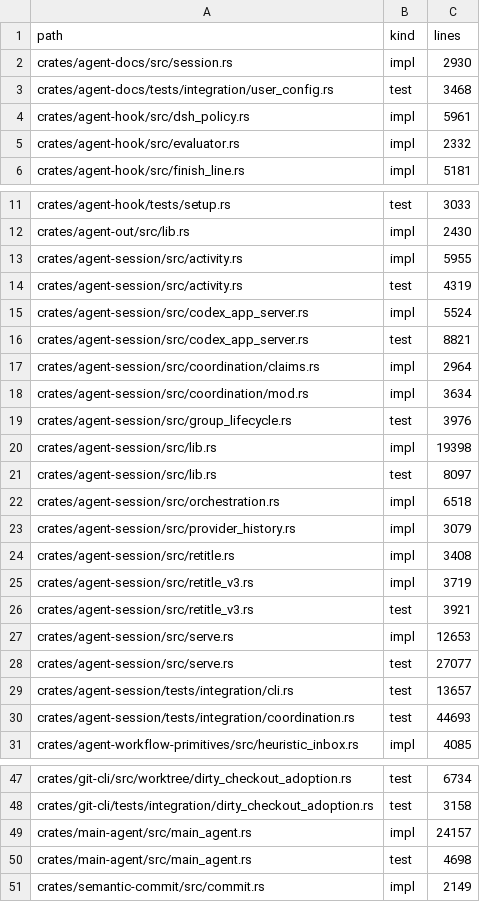
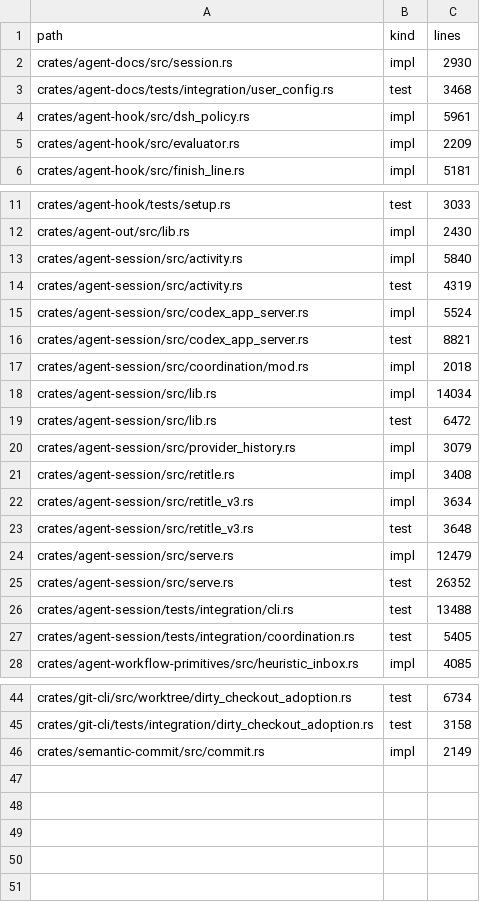
Before and after one commit to sympoies/nils-cli, a TSV file: scripts/ci/file-size-baseline.tsv, drawn as a sheet; only a part is shown, gaps mark what is left out.

Commit message:
ci: ratchet file-size baseline after Main Agent retirement
- Drop rows for the retired Main Agent, orchestration and group lifecycle sources.
- Lower the agent-session rows that shrink with the retirement.

Refs: #2116

```diff
--- a/scripts/ci/file-size-baseline.tsv
+++ b/scripts/ci/file-size-baseline.tsv
@@ -4,3 +4,3 @@ crates/agent-docs/tests/integration/user_config.rs	test	3468
 crates/agent-hook/src/dsh_policy.rs	impl	5961
-crates/agent-hook/src/evaluator.rs	impl	2332
+crates/agent-hook/src/evaluator.rs	impl	2209
 crates/agent-hook/src/finish_line.rs	impl	5181
@@ -12,3 +12,3 @@ crates/agent-hook/tests/setup.rs	test	3033
 crates/agent-out/src/lib.rs	impl	2430
-crates/agent-session/src/activity.rs	impl	5955
+crates/agent-session/src/activity.rs	impl	5840
 crates/agent-session/src/activity.rs	test	4319
@@ -16,16 +16,13 @@ crates/agent-session/src/codex_app_server.rs	impl	5524
 crates/agent-session/src/codex_app_server.rs	test	8821
-crates/agent-session/src/coordination/claims.rs	impl	2964
-crates/agent-session/src/coordination/mod.rs	impl	3634
-crates/agent-session/src/group_lifecycle.rs	test	3976
-crates/agent-session/src/lib.rs	impl	19398
-crates/agent-session/src/lib.rs	test	8097
-crates/agent-session/src/orchestration.rs	impl	6518
+crates/agent-session/src/coordination/mod.rs	impl	2018
+crates/agent-session/src/lib.rs	impl	14034
+crates/agent-session/src/lib.rs	test	6472
 crates/agent-session/src/provider_history.rs	impl	3079
 crates/agent-session/src/retitle.rs	impl	3408
-crates/agent-session/src/retitle_v3.rs	impl	3719
-crates/agent-session/src/retitle_v3.rs	test	3921
-crates/agent-session/src/serve.rs	impl	12653
-crates/agent-session/src/serve.rs	test	27077
-crates/agent-session/tests/integration/cli.rs	test	13657
-crates/agent-session/tests/integration/coordination.rs	test	44693
+crates/agent-session/src/retitle_v3.rs	impl	3634
+crates/agent-session/src/retitle_v3.rs	test	3648
+crates/agent-session/src/serve.rs	impl	12479
+crates/agent-session/src/serve.rs	test	26352
+crates/agent-session/tests/integration/cli.rs	test	13488
+crates/agent-session/tests/integration/coordination.rs	test	5405
 crates/agent-workflow-primitives/src/heuristic_inbox.rs	impl	4085
@@ -48,4 +45,2 @@ crates/git-cli/src/worktree/dirty_checkout_adoption.rs	test	6734
 crates/git-cli/tests/integration/dirty_checkout_adoption.rs	test	3158
-crates/main-agent/src/main_agent.rs	impl	24157
-crates/main-agent/src/main_agent.rs	test	4698
 crates/semantic-commit/src/commit.rs	impl	2149
```
